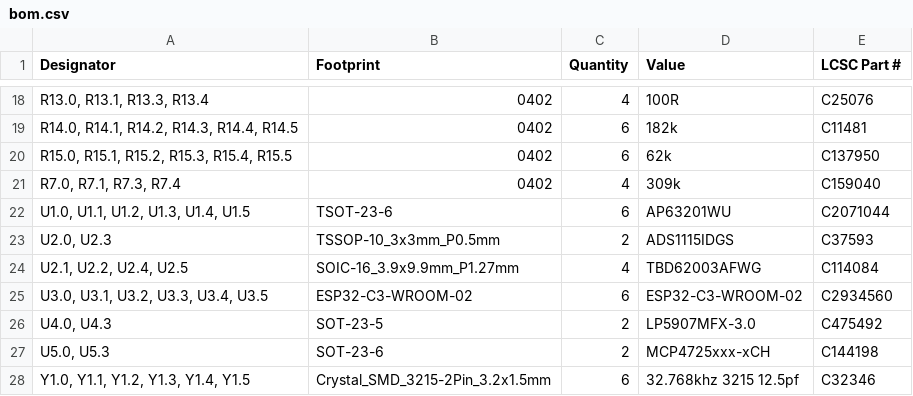
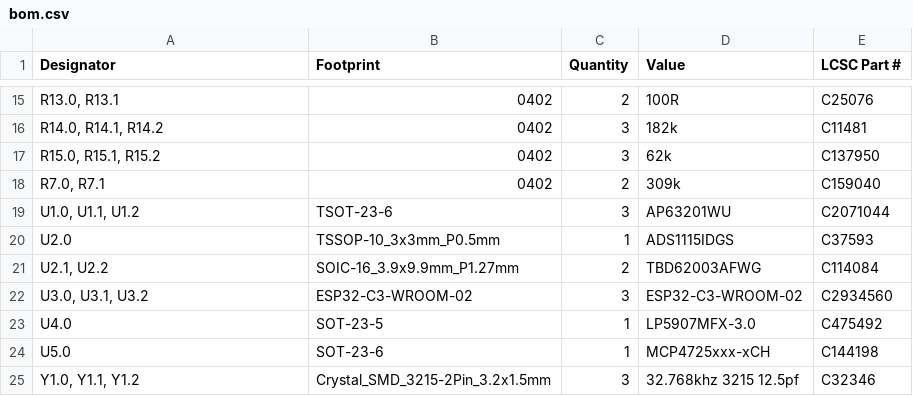
Before and after one commit to fredriknk/uPLC-Stack, a CSV file: CAD/Panel/production/bom.csv, drawn as a sheet; only a part is shown, gaps mark what is left out; the diff covers the shown part only.

```diff
--- a/CAD/Panel/production/bom.csv
+++ b/CAD/Panel/production/bom.csv
@@ -18,11 +15,11 @@
-"R13.0, R13.1, R13.3, R13.4",0402,4,100R,C25076
-"R14.0, R14.1, R14.2, R14.3, R14.4, R14.5",0402,6,182k,C11481
-"R15.0, R15.1, R15.2, R15.3, R15.4, R15.5",0402,6,62k,C137950
-"R7.0, R7.1, R7.3, R7.4",0402,4,309k,C159040
-"U1.0, U1.1, U1.2, U1.3, U1.4, U1.5",TSOT-23-6,6,AP63201WU,C2071044
-"U2.0, U2.3",TSSOP-10_3x3mm_P0.5mm,2,ADS1115IDGS,C37593
-"U2.1, U2.2, U2.4, U2.5",SOIC-16_3.9x9.9mm_P1.27mm,4,TBD62003AFWG,C114084
-"U3.0, U3.1, U3.2, U3.3, U3.4, U3.5",ESP32-C3-WROOM-02,6,ESP32-C3-WROOM-02,C2934560
-"U4.0, U4.3",SOT-23-5,2,LP5907MFX-3.0,C475492
-"U5.0, U5.3",SOT-23-6,2,MCP4725xxx-xCH,C144198
-"Y1.0, Y1.1, Y1.2, Y1.3, Y1.4, Y1.5",Crystal_SMD_3215-2Pin_3.2x1.5mm,6,32.768khz 3215 12.5pf,C32346
+"R13.0, R13.1",0402,2,100R,C25076
+"R14.0, R14.1, R14.2",0402,3,182k,C11481
+"R15.0, R15.1, R15.2",0402,3,62k,C137950
+"R7.0, R7.1",0402,2,309k,C159040
+"U1.0, U1.1, U1.2",TSOT-23-6,3,AP63201WU,C2071044
+U2.0,TSSOP-10_3x3mm_P0.5mm,1,ADS1115IDGS,C37593
+"U2.1, U2.2",SOIC-16_3.9x9.9mm_P1.27mm,2,TBD62003AFWG,C114084
+"U3.0, U3.1, U3.2",ESP32-C3-WROOM-02,3,ESP32-C3-WROOM-02,C2934560
+U4.0,SOT-23-5,1,LP5907MFX-3.0,C475492
+U5.0,SOT-23-6,1,MCP4725xxx-xCH,C144198
+"Y1.0, Y1.1, Y1.2",Crystal_SMD_3215-2Pin_3.2x1.5mm,3,32.768khz 3215 12.5pf,C32346
```
Also changed, not shown: 1 added row, 4 removed rows and 27 edited cells elsewhere in this file, CAD/Panel/production/positions.csv, 33 other files.
